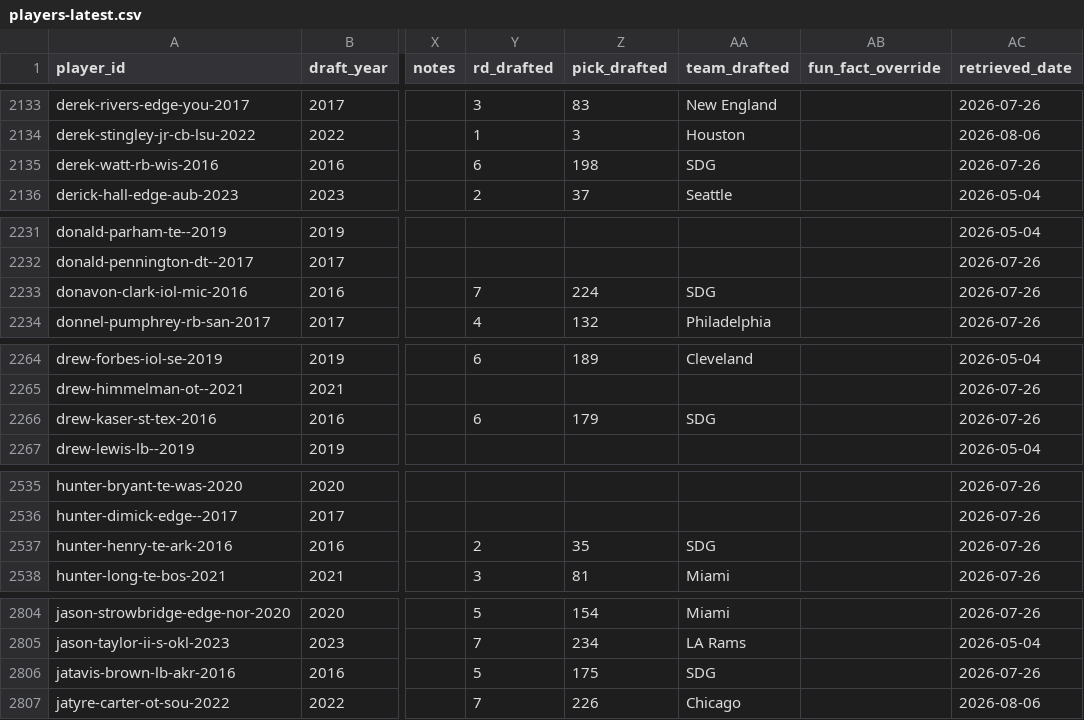
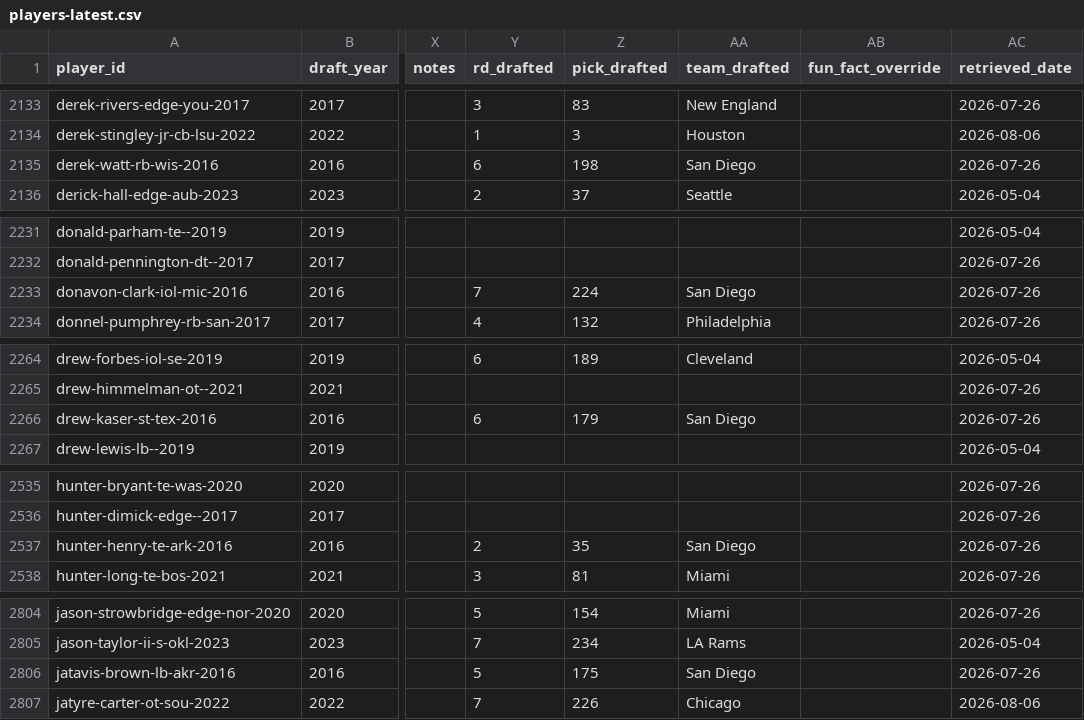
Before and after one commit to wimerek/draftmap-nextjs, a CSV file: data/backups/players-latest.csv, drawn as a sheet; only a part is shown, gaps mark what is left out; the diff covers the shown part only; the diff names each change by its address in the sheet, - before the commit and + after, or states it on an @@ line.

```diff
--- a/data/backups/players-latest.csv
+++ b/data/backups/players-latest.csv
-AA2135 (team_drafted): SDG
+AA2135 (team_drafted): San Diego
-AA2233 (team_drafted): SDG
+AA2233 (team_drafted): San Diego
-AA2266 (team_drafted): SDG
+AA2266 (team_drafted): San Diego
-AA2537 (team_drafted): SDG
+AA2537 (team_drafted): San Diego
-AA2806 (team_drafted): SDG
+AA2806 (team_drafted): San Diego
```
Also changed, not shown: 3 edited cells elsewhere in this file, 1 other file.
